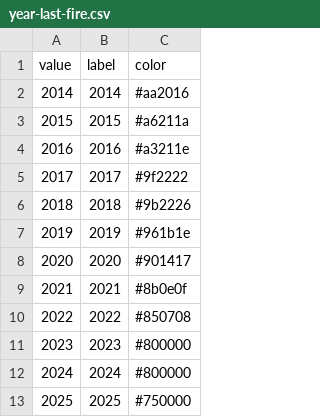
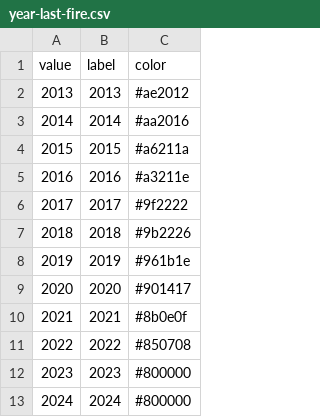
Before and after one commit to mapbiomas/user-toolkit, a CSV file: legend-colors/fire/peru-collection-1/year-last-fire.csv, drawn as a sheet.

```diff
--- a/legend-colors/fire/peru-collection-1/year-last-fire.csv
+++ b/legend-colors/fire/peru-collection-1/year-last-fire.csv
@@ -1,2 +1,3 @@
 value,label,color
+2013,2013,#ae2012
 2014,2014,#aa2016
@@ -12,2 +13 @@ value,label,color
 2024,2024,#800000
-2025,2025,#750000
```
Also changed, not shown: legend-colors/fire/brazil-collection-5/interval-since-fire.csv, 22 other files.
